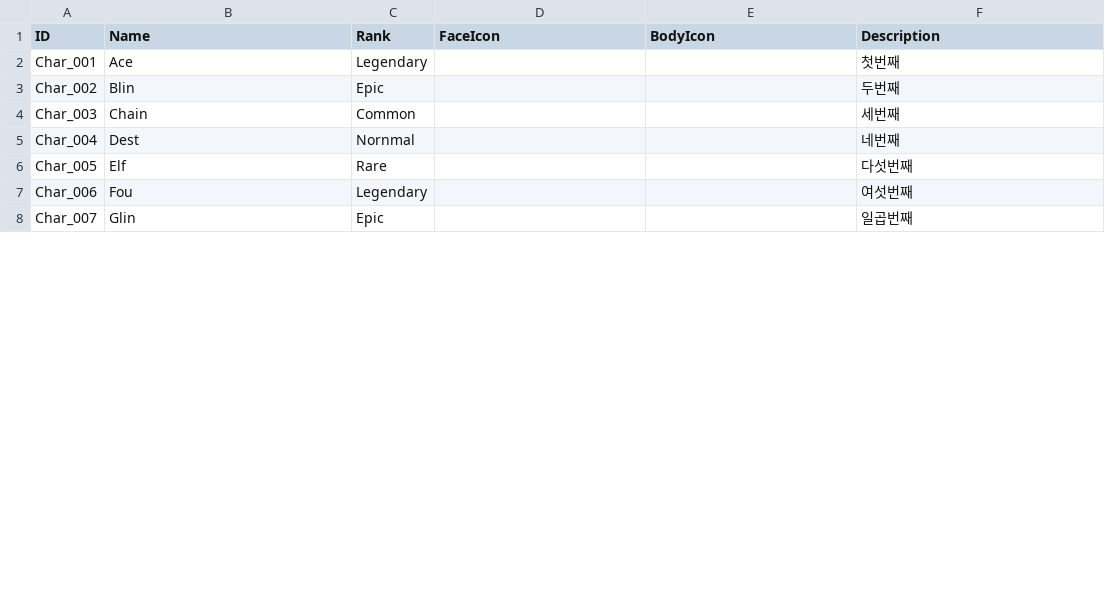
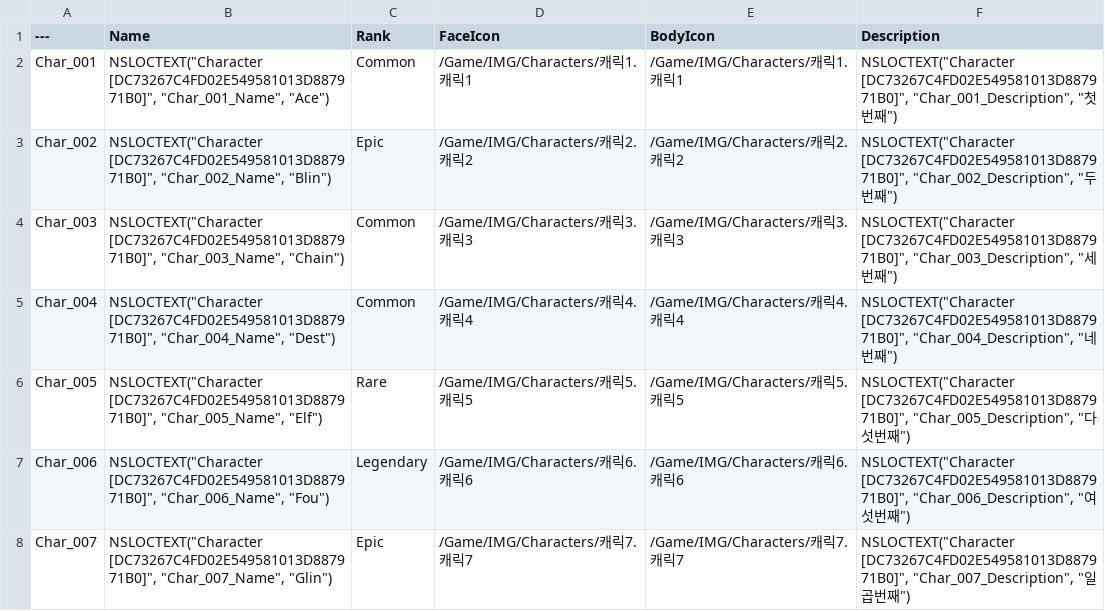
Before and after one commit to zeltina99/Zeltina_UI_Study, a CSV file: Data/Inventory/Character/Character.csv, drawn as a sheet; only a part is shown; the diff covers the shown part only; the diff names each change by its address in the sheet, - before the commit and + after, or states it on an @@ line.

```diff
--- a/Data/Inventory/Character/Character.csv
+++ b/Data/Inventory/Character/Character.csv
-A1: ID
+A1: ---
-B2 (Name): Ace
+B2 (Name): NSLOCTEXT("Character [DC73267C4FD02E549581013D887971B0]", "Char_001_Name", "Ace")
-C2 (Rank): Legendary
+C2 (Rank): Common
-D2 (FaceIcon): (empty)
+D2 (FaceIcon): /Game/IMG/Characters/캐릭1.캐릭1
-E2 (BodyIcon): (empty)
+E2 (BodyIcon): /Game/IMG/Characters/캐릭1.캐릭1
-F2 (Description): 첫번째
+F2 (Description): NSLOCTEXT("Character [DC73267C4FD02E549581013D887971B0]", "Char_001_Description", "첫번째")
-B3 (Name): Blin
+B3 (Name): NSLOCTEXT("Character [DC73267C4FD02E549581013D887971B0]", "Char_002_Name", "Blin")
-D3 (FaceIcon): (empty)
+D3 (FaceIcon): /Game/IMG/Characters/캐릭2.캐릭2
-E3 (BodyIcon): (empty)
+E3 (BodyIcon): /Game/IMG/Characters/캐릭2.캐릭2
-F3 (Description): 두번째
+F3 (Description): NSLOCTEXT("Character [DC73267C4FD02E549581013D887971B0]", "Char_002_Description", "두번째")
-B4 (Name): Chain
+B4 (Name): NSLOCTEXT("Character [DC73267C4FD02E549581013D887971B0]", "Char_003_Name", "Chain")
-D4 (FaceIcon): (empty)
+D4 (FaceIcon): /Game/IMG/Characters/캐릭3.캐릭3
-E4 (BodyIcon): (empty)
+E4 (BodyIcon): /Game/IMG/Characters/캐릭3.캐릭3
-F4 (Description): 세번째
+F4 (Description): NSLOCTEXT("Character [DC73267C4FD02E549581013D887971B0]", "Char_003_Description", "세번째")
-B5 (Name): Dest
+B5 (Name): NSLOCTEXT("Character [DC73267C4FD02E549581013D887971B0]", "Char_004_Name", "Dest")
-C5 (Rank): Nornmal
+C5 (Rank): Common
-D5 (FaceIcon): (empty)
+D5 (FaceIcon): /Game/IMG/Characters/캐릭4.캐릭4
-E5 (BodyIcon): (empty)
+E5 (BodyIcon): /Game/IMG/Characters/캐릭4.캐릭4
-F5 (Description): 네번째
+F5 (Description): NSLOCTEXT("Character [DC73267C4FD02E549581013D887971B0]", "Char_004_Description", "네번째")
-B6 (Name): Elf
+B6 (Name): NSLOCTEXT("Character [DC73267C4FD02E549581013D887971B0]", "Char_005_Name", "Elf")
-D6 (FaceIcon): (empty)
+D6 (FaceIcon): /Game/IMG/Characters/캐릭5.캐릭5
-E6 (BodyIcon): (empty)
+E6 (BodyIcon): /Game/IMG/Characters/캐릭5.캐릭5
-F6 (Description): 다섯번째
+F6 (Description): NSLOCTEXT("Character [DC73267C4FD02E549581013D887971B0]", "Char_005_Description", "다섯번째")
-B7 (Name): Fou
+B7 (Name): NSLOCTEXT("Character [DC73267C4FD02E549581013D887971B0]", "Char_006_Name", "Fou")
-D7 (FaceIcon): (empty)
+D7 (FaceIcon): /Game/IMG/Characters/캐릭6.캐릭6
-E7 (BodyIcon): (empty)
+E7 (BodyIcon): /Game/IMG/Characters/캐릭6.캐릭6
-F7 (Description): 여섯번째
+F7 (Description): NSLOCTEXT("Character [DC73267C4FD02E549581013D887971B0]", "Char_006_Description", "여섯번째")
-B8 (Name): Glin
+B8 (Name): NSLOCTEXT("Character [DC73267C4FD02E549581013D887971B0]", "Char_007_Name", "Glin")
-D8 (FaceIcon): (empty)
+D8 (FaceIcon): /Game/IMG/Characters/캐릭7.캐릭7
-E8 (BodyIcon): (empty)
+E8 (BodyIcon): /Game/IMG/Characters/캐릭7.캐릭7
-F8 (Description): 일곱번째
+F8 (Description): NSLOCTEXT("Character [DC73267C4FD02E549581013D887971B0]", "Char_007_Description", "일곱번째")
```
Also changed, not shown: 13 edited cells elsewhere in this file, Data/Inventory/Weapon/Weapon.csv, 7 other files.
